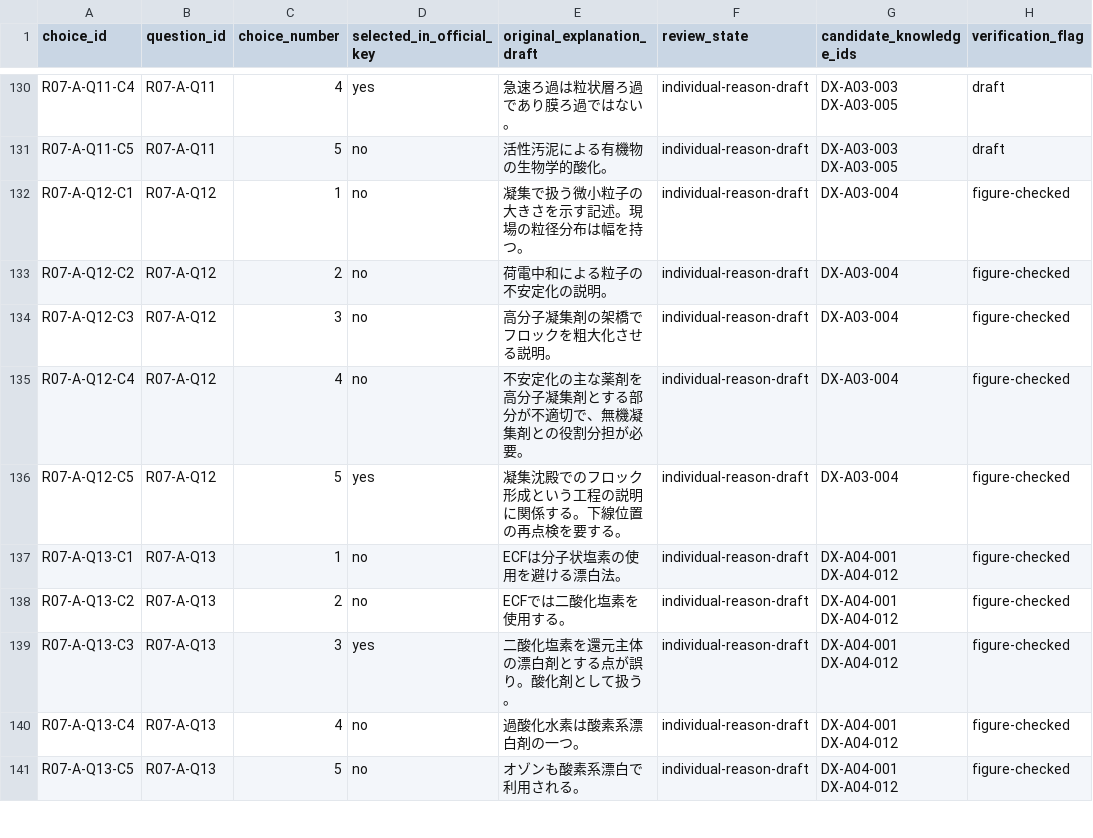
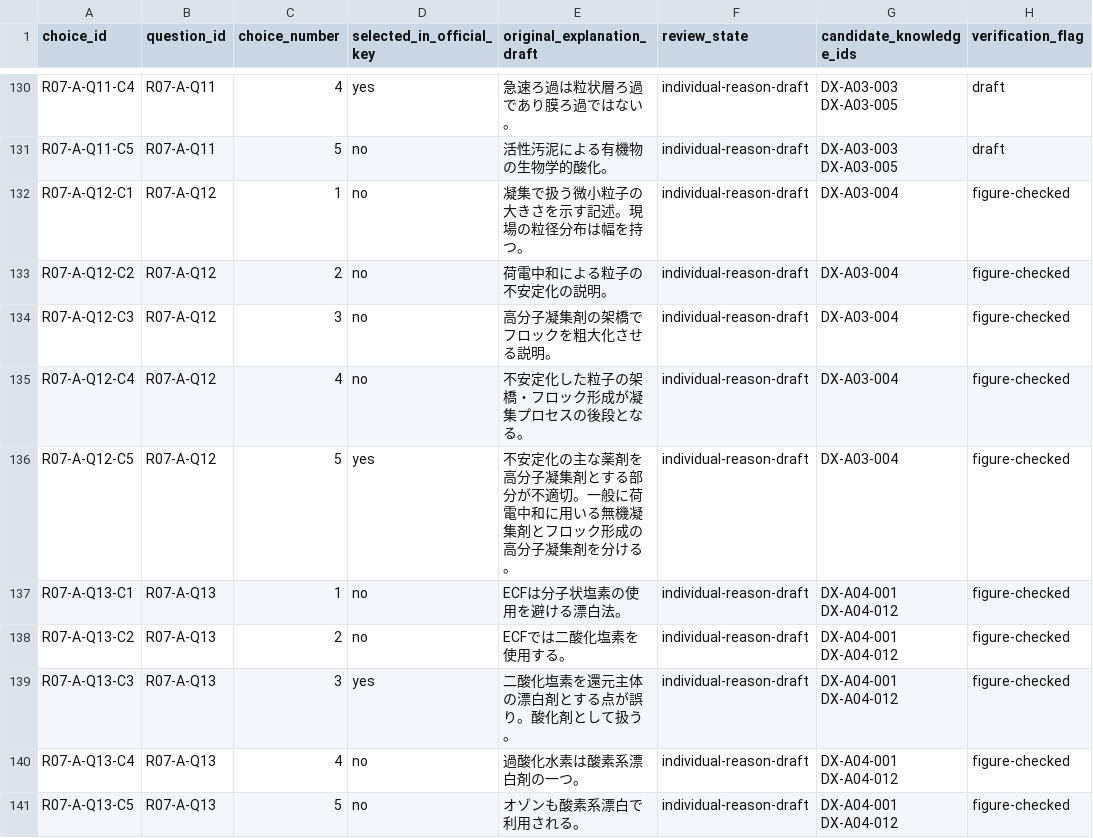
Before and after one commit to rhodanus2179/dioxin-studyware, a CSV file: docs/research/r07-choice-review.csv, drawn as a sheet; only a part is shown, gaps mark what is left out.

Commit message:
fix: align coagulation underlined item 5 with official key

```diff
--- a/docs/research/r07-choice-review.csv
+++ b/docs/research/r07-choice-review.csv
@@ -134,4 +134,4 @@
 "R07-A-Q12-C3","R07-A-Q12","3","no","高分子凝集剤の架橋でフロックを粗大化させる説明。","individual-reason-draft","DX-A03-004","figure-checked"
-"R07-A-Q12-C4","R07-A-Q12","4","no","不安定化の主な薬剤を高分子凝集剤とする部分が不適切で、無機凝集剤との役割分担が必要。","individual-reason-draft","DX-A03-004","figure-checked"
-"R07-A-Q12-C5","R07-A-Q12","5","yes","凝集沈殿でのフロック形成という工程の説明に関係する。下線位置の再点検を要する。","individual-reason-draft","DX-A03-004","figure-checked"
+"R07-A-Q12-C4","R07-A-Q12","4","no","不安定化した粒子の架橋・フロック形成が凝集プロセスの後段となる。","individual-reason-draft","DX-A03-004","figure-checked"
+"R07-A-Q12-C5","R07-A-Q12","5","yes","不安定化の主な薬剤を高分子凝集剤とする部分が不適切。一般に荷電中和に用いる無機凝集剤とフロック形成の高分子凝集剤を分ける。","individual-reason-draft","DX-A03-004","figure-checked"
 "R07-A-Q13-C1","R07-A-Q13","1","no","ECFは分子状塩素の使用を避ける漂白法。","individual-reason-draft","DX-A04-001 DX-A04-012","figure-checked"
```
